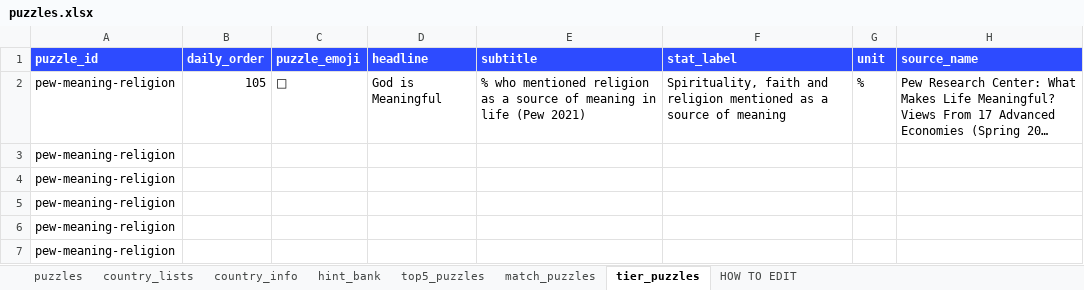
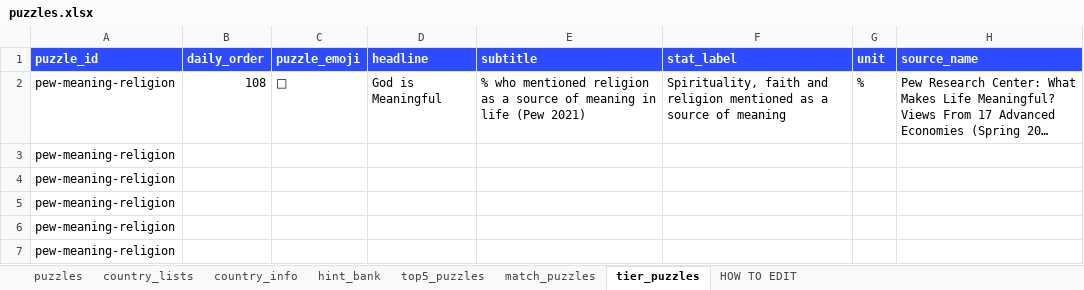
Before and after one commit to MichaelYao88/rankd, an Excel workbook: puzzles.xlsx, sheet tier_puzzles, drawn as a sheet; only a part is shown; long unchanged cells end in …; values as stored, in another font and other column widths than the file's, no borders; the diff names each change by its address in the sheet, - before the commit and + after, or states it on an @@ line.

```diff
--- a/puzzles.xlsx (sheet tier_puzzles)
+++ b/puzzles.xlsx (sheet tier_puzzles)
-B2 (daily_order): 105
+B2 (daily_order): 108
```
Also changed, not shown: sheet puzzles, sheet top5_puzzles, sheet match_puzzles, 7 other files.
